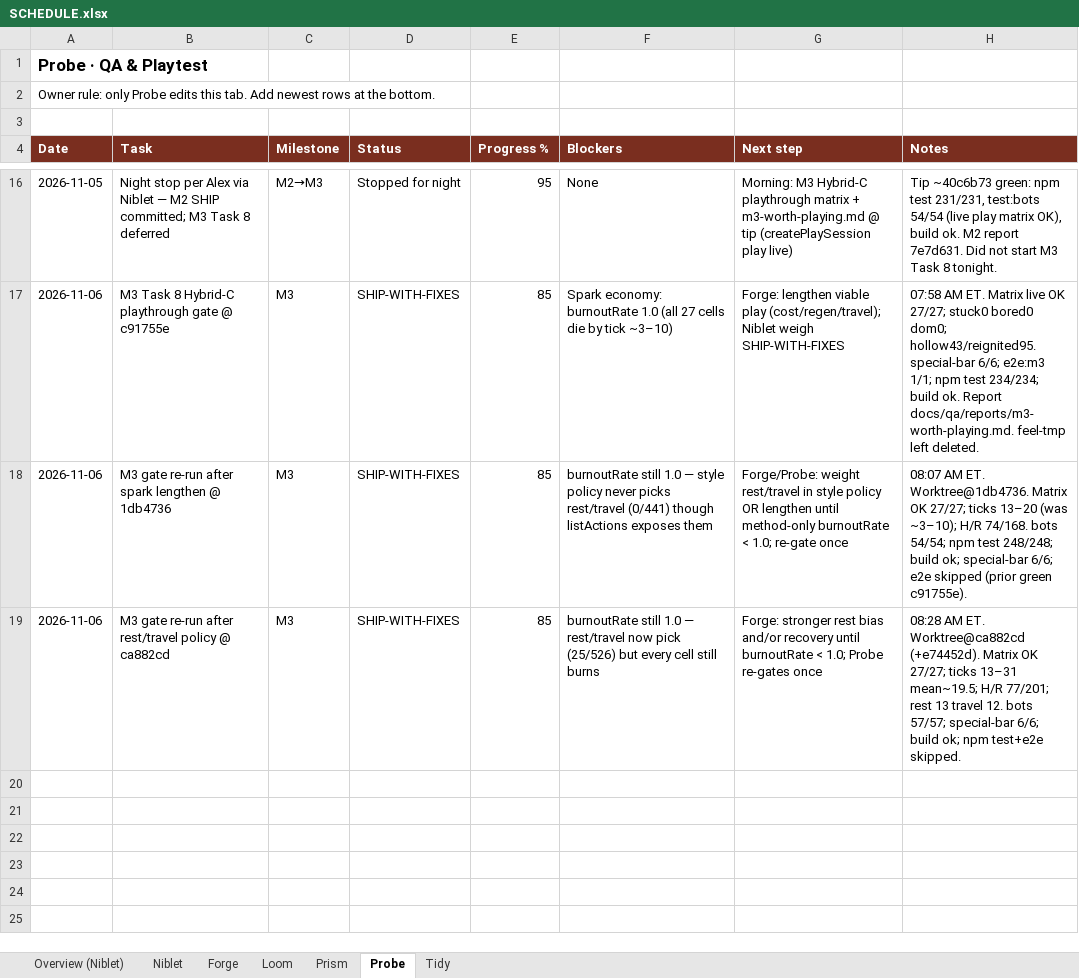
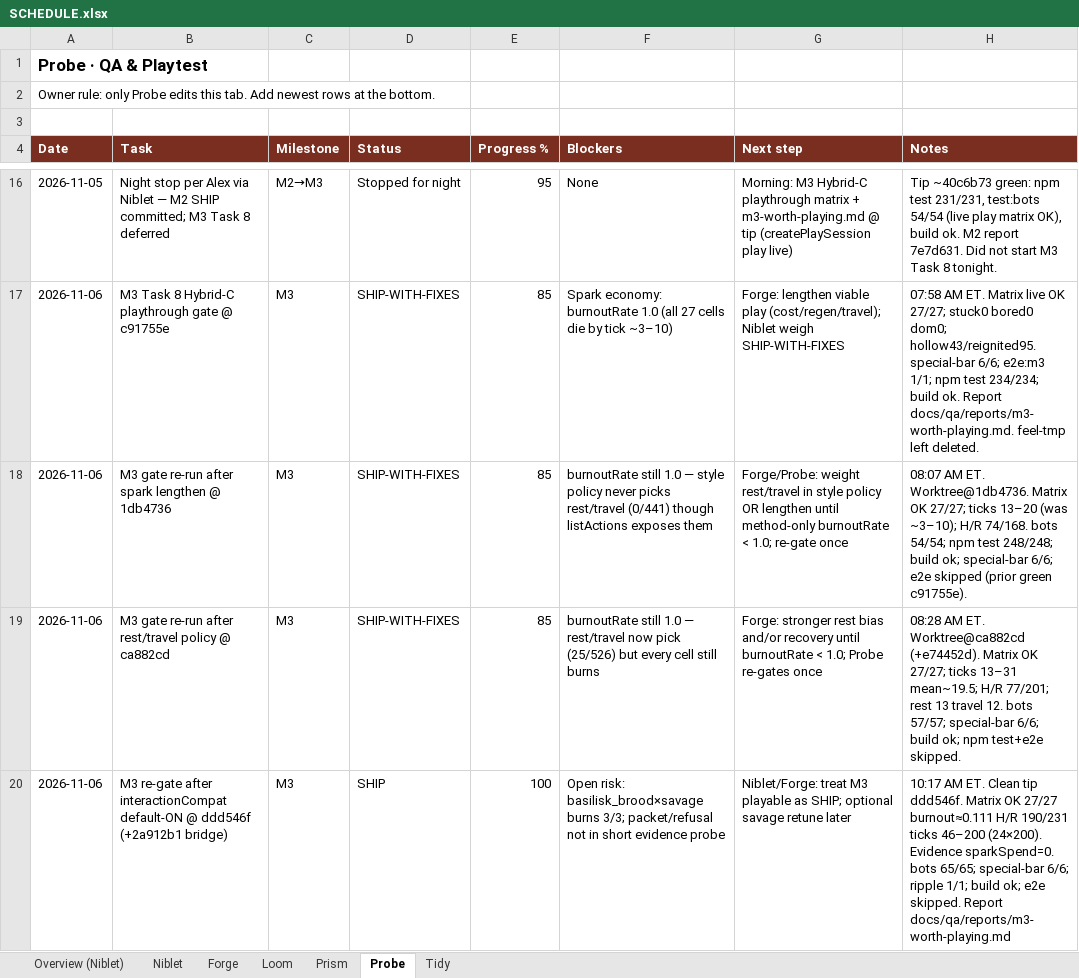
Before and after one commit to alexdepasquale2-jpg/Gamerepo99, an Excel workbook: docs/SCHEDULE.xlsx, sheet Probe, drawn as a sheet; only a part is shown, gaps mark what is left out; values as stored, in another font and other column widths than the file's, no borders; the diff names each change by its address in the sheet, - before the commit and + after, or states it on an @@ line.

Commit message:
docs(qa): M3 gate after interactionCompat default-ON — SHIP @ ddd546f
Probe Hybrid-C re-gate on clean tip ddd546f (+2a912b1 bridge): burnoutRate
≈0.111, H/R 190/231, spark.spend 0, 24/27 @ maxTicks 200. HOLD lifted.

```diff
--- a/docs/SCHEDULE.xlsx (sheet Probe)
+++ b/docs/SCHEDULE.xlsx (sheet Probe)
+row 20: 2026-11-06 | M3 re-gate after interactionCompat default-ON @ ddd546f (+2a912b1 bridge) | M3 | SHIP | 100 | Open risk: basilisk_brood×savage burns 3/3; packet/refusal not in short evidence probe | Niblet/Forge: treat M3 playable as SHIP; optional savage retune later | 10:17 AM ET. Clean tip ddd546f. Matrix OK 27/27 burnout≈0.111 H/R 190/231 ticks 46–200 (24×200). Evidence sparkSpend=0. bots 65/65; special-bar 6/6; ripple 1/1; build ok; e2e skipped. Report docs/qa/reports/m3-worth-playing.md
```
Also changed, not shown: sheet Loom, 3 other files.
